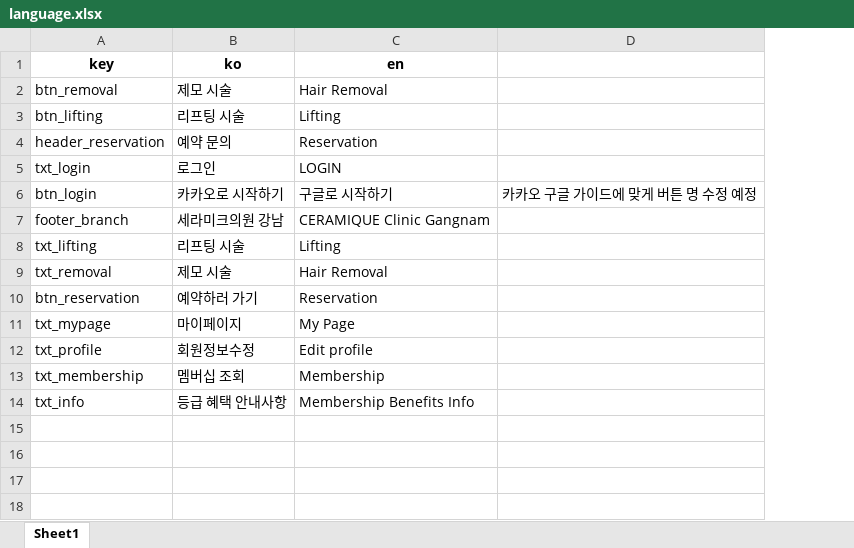
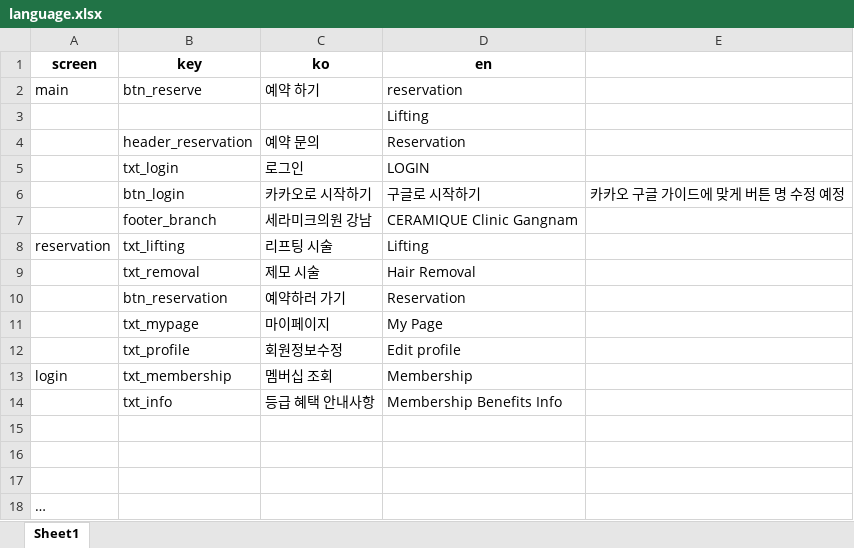
Before and after one commit to jjeong9727/Centurion_AutoTest, an Excel workbook: data/language.xlsx, sheet Sheet1, drawn as a sheet; values as stored, in another font and other column widths than the file's, no borders; removed rows and columns are numbered as before the commit, all else as after; the diff names each change by its address in the sheet, - before the commit and + after, or states it on an @@ line.

```diff
--- a/data/language.xlsx (sheet Sheet1)
+++ b/data/language.xlsx (sheet Sheet1)
+column A (screen), rows 8-13: reservation |  |  |  |  | login
-row 2: btn_removal | 제모 시술 | Hair Removal
-row 3: btn_lifting | 리프팅 시술 | Lifting
+row 2: main | btn_reserve | 예약 하기 | reservation
+row 3:  |  |  | Lifting
+row 15: (empty)
+row 16: (empty)
+row 17: (empty)
+row 18: …
```
Also changed, not shown: 3 other files.
